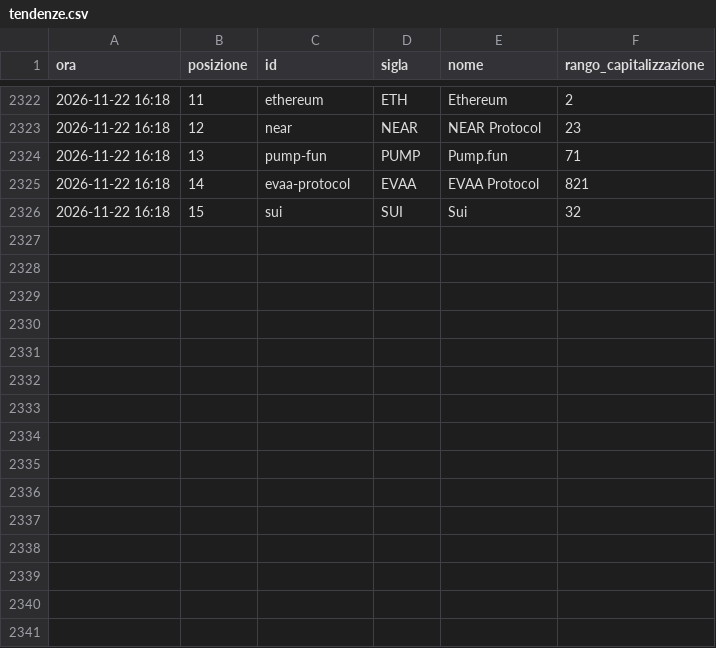
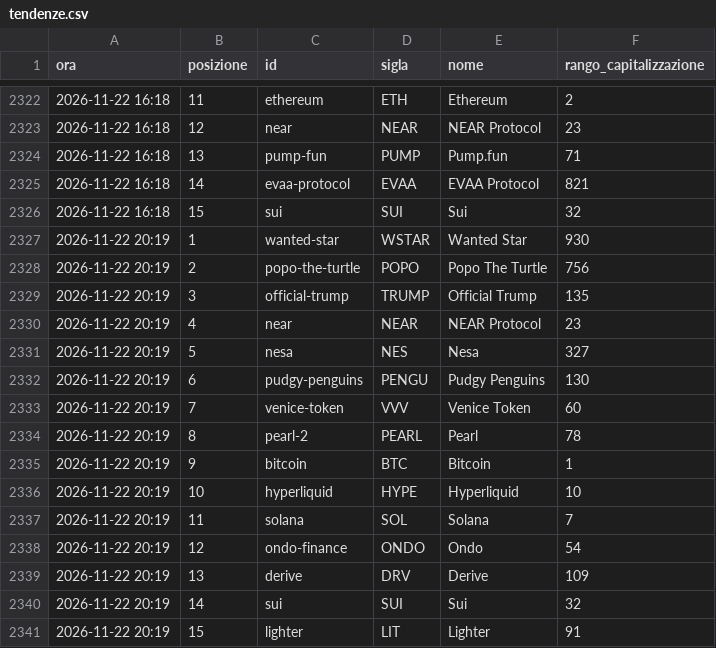
Before and after one commit to alessiobaljak/agentic_trading_system, a CSV file: research/notizie/archivio/tendenze.csv, drawn as a sheet; only a part is shown, gaps mark what is left out; the diff names each change by its address in the sheet, - before the commit and + after, or states it on an @@ line.

```diff
--- a/research/notizie/archivio/tendenze.csv
+++ b/research/notizie/archivio/tendenze.csv
+row 2327: 2026-11-22 20:19 | 1 | wanted-star | WSTAR | Wanted Star | 930
+row 2328: 2026-11-22 20:19 | 2 | popo-the-turtle | POPO | Popo The Turtle | 756
+row 2329: 2026-11-22 20:19 | 3 | official-trump | TRUMP | Official Trump | 135
+row 2330: 2026-11-22 20:19 | 4 | near | NEAR | NEAR Protocol | 23
+row 2331: 2026-11-22 20:19 | 5 | nesa | NES | Nesa | 327
+row 2332: 2026-11-22 20:19 | 6 | pudgy-penguins | PENGU | Pudgy Penguins | 130
+row 2333: 2026-11-22 20:19 | 7 | venice-token | VVV | Venice Token | 60
+row 2334: 2026-11-22 20:19 | 8 | pearl-2 | PEARL | Pearl | 78
+row 2335: 2026-11-22 20:19 | 9 | bitcoin | BTC | Bitcoin | 1
+row 2336: 2026-11-22 20:19 | 10 | hyperliquid | HYPE | Hyperliquid | 10
+row 2337: 2026-11-22 20:19 | 11 | solana | SOL | Solana | 7
+row 2338: 2026-11-22 20:19 | 12 | ondo-finance | ONDO | Ondo | 54
+row 2339: 2026-11-22 20:19 | 13 | derive | DRV | Derive | 109
+row 2340: 2026-11-22 20:19 | 14 | sui | SUI | Sui | 32
+row 2341: 2026-11-22 20:19 | 15 | lighter | LIT | Lighter | 91
```
Also changed, not shown: research/notizie/archivio/giri.csv, 5 other files.
